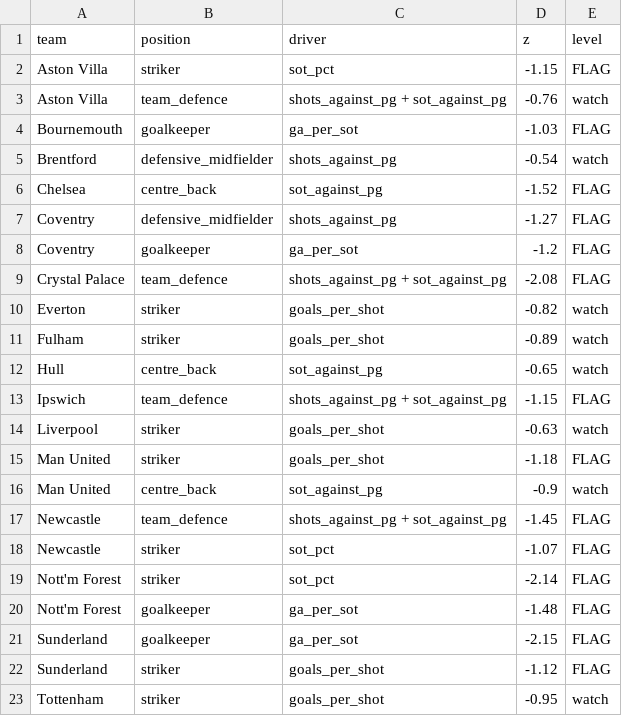
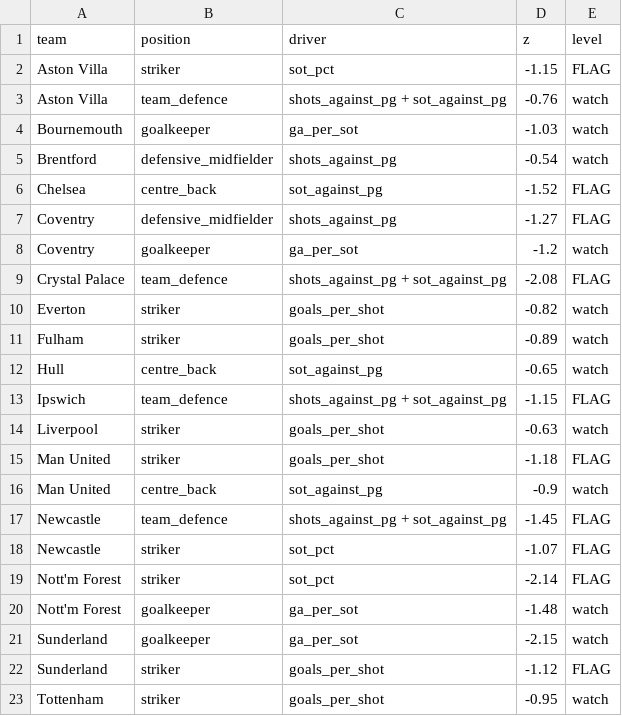
Before and after one commit to NyanLin3/FootballRecruiter, a CSV file: data/processed/league_needs.csv, drawn as a sheet.

```diff
--- a/data/processed/league_needs.csv
+++ b/data/processed/league_needs.csv
@@ -3,3 +3,3 @@ Aston Villa,striker,sot_pct,-1.15,FLAG
 Aston Villa,team_defence,shots_against_pg + sot_against_pg,-0.76,watch
-Bournemouth,goalkeeper,ga_per_sot,-1.03,FLAG
+Bournemouth,goalkeeper,ga_per_sot,-1.03,watch
 Brentford,defensive_midfielder,shots_against_pg,-0.54,watch
@@ -7,3 +7,3 @@ Chelsea,centre_back,sot_against_pg,-1.52,FLAG
 Coventry,defensive_midfielder,shots_against_pg,-1.27,FLAG
-Coventry,goalkeeper,ga_per_sot,-1.2,FLAG
+Coventry,goalkeeper,ga_per_sot,-1.2,watch
 Crystal Palace,team_defence,shots_against_pg + sot_against_pg,-2.08,FLAG
@@ -19,4 +19,4 @@ Newcastle,striker,sot_pct,-1.07,FLAG
 Nott'm Forest,striker,sot_pct,-2.14,FLAG
-Nott'm Forest,goalkeeper,ga_per_sot,-1.48,FLAG
-Sunderland,goalkeeper,ga_per_sot,-2.15,FLAG
+Nott'm Forest,goalkeeper,ga_per_sot,-1.48,watch
+Sunderland,goalkeeper,ga_per_sot,-2.15,watch
 Sunderland,striker,goals_per_shot,-1.12,FLAG
```
Also changed, not shown: data/processed/backtest.csv, data/processed/team_z.csv, 10 other files.
